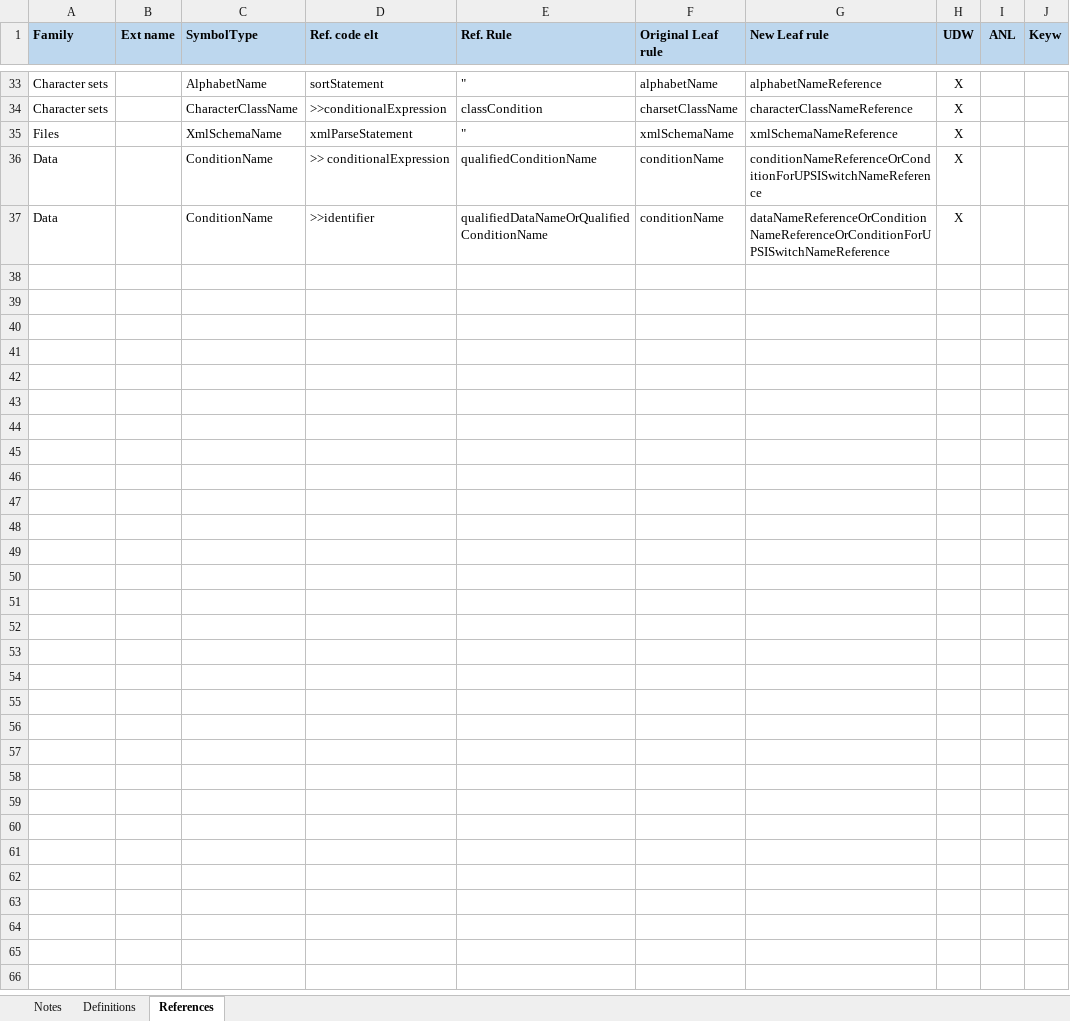
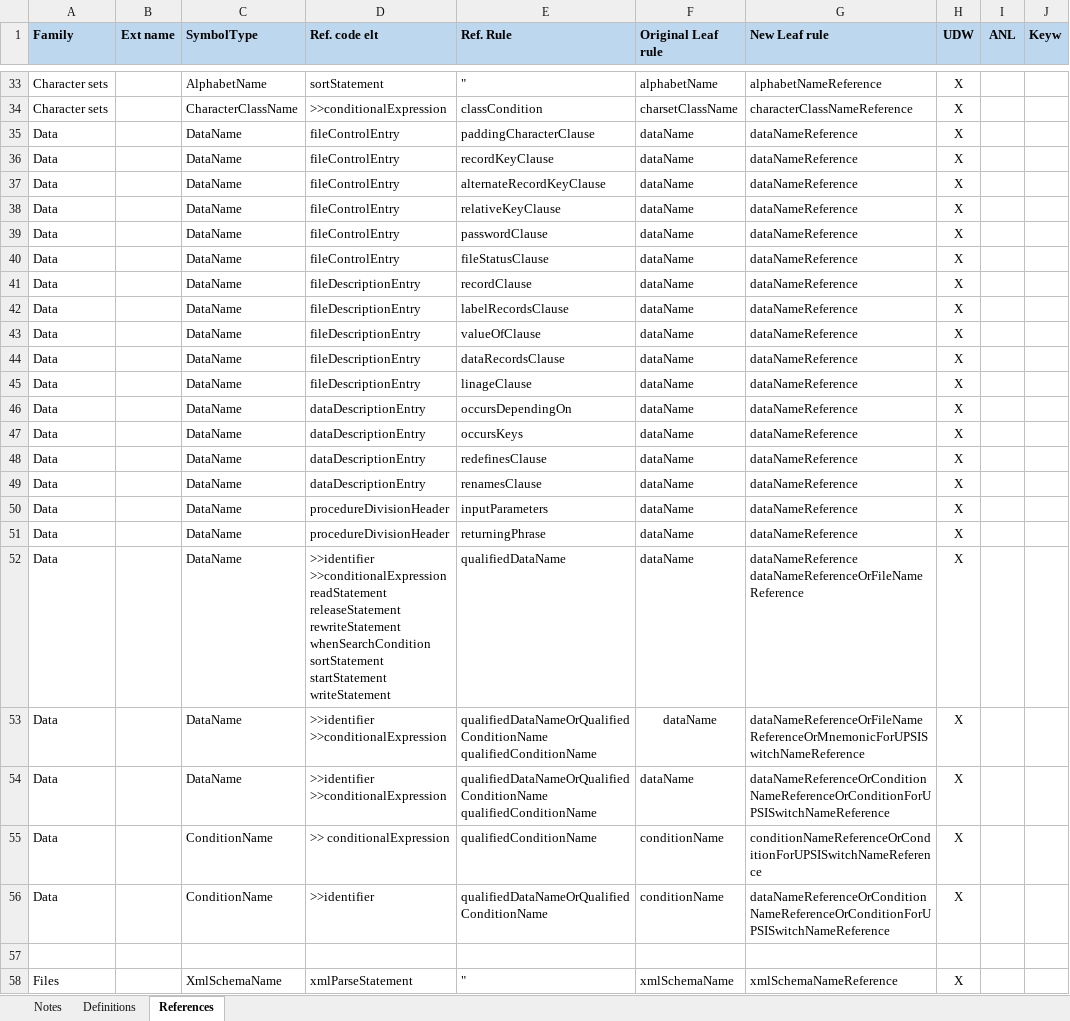
Before and after one commit to TypeCobolTeam/TypeCobol, an Excel workbook: TypeCobol/Documentation/Studies/Symbols and User defined words.xlsx, sheet References, drawn as a sheet; only a part is shown, gaps mark what is left out; values as stored, in another font and other column widths than the file's, no borders; rows hold the shown columns only; ↵ is a line break in a cell; the diff names each change by its address in the sheet, - before the commit and + after, or states it on an @@ line.

Commit message:
SymbolInformation correctly attached to CodeElement instead of Token Data names OK

```diff
--- a/TypeCobol/Documentation/Studies/Symbols and User defined words.xlsx (sheet References)
+++ b/TypeCobol/Documentation/Studies/Symbols and User defined words.xlsx (sheet References)
+row 35: Data |  | DataName | fileControlEntry | paddingCharacterClause | dataName | dataNameReference | X
+row 36: Data |  | DataName | fileControlEntry | recordKeyClause | dataName | dataNameReference | X
+row 37: Data |  | DataName | fileControlEntry | alternateRecordKeyClause | dataName | dataNameReference | X
+row 38: Data |  | DataName | fileControlEntry | relativeKeyClause | dataName | dataNameReference | X
+row 39: Data |  | DataName | fileControlEntry | passwordClause | dataName | dataNameReference | X
+row 40: Data |  | DataName | fileControlEntry | fileStatusClause | dataName | dataNameReference | X
+row 41: Data |  | DataName | fileDescriptionEntry | recordClause | dataName | dataNameReference | X
+row 42: Data |  | DataName | fileDescriptionEntry | labelRecordsClause | dataName | dataNameReference | X
+row 43: Data |  | DataName | fileDescriptionEntry | valueOfClause | dataName | dataNameReference | X
+row 44: Data |  | DataName | fileDescriptionEntry | dataRecordsClause | dataName | dataNameReference | X
+row 45: Data |  | DataName | fileDescriptionEntry | linageClause | dataName | dataNameReference | X
+row 46: Data |  | DataName | dataDescriptionEntry | occursDependingOn | dataName | dataNameReference | X
+row 47: Data |  | DataName | dataDescriptionEntry | occursKeys | dataName | dataNameReference | X
+row 48: Data |  | DataName | dataDescriptionEntry | redefinesClause | dataName | dataNameReference | X
+row 49: Data |  | DataName | dataDescriptionEntry | renamesClause | dataName | dataNameReference | X
+row 50: Data |  | DataName | procedureDivisionHeader | inputParameters | dataName | dataNameReference | X
+row 51: Data |  | DataName | procedureDivisionHeader | returningPhrase | dataName | dataNameReference | X
+row 52: Data |  | DataName | >>identifier ↵ >>conditionalExpression ↵ readStatement ↵ releaseStatement ↵ rewriteStatement ↵ whenSearchCondition ↵ sortStatement ↵ startStatement ↵ writeStatement | qualifiedDataName | dataName | dataNameReference ↵ dataNameReferenceOrFileNameReference | X
+row 53: Data |  | DataName | >>identifier ↵ >>conditionalExpression | qualifiedDataNameOrQualifiedConditionName ↵ qualifiedConditionName | dataName | dataNameReferenceOrFileNameReferenceOrMnemonicForUPSISwitchNameReference | X
+row 54: Data |  | DataName | >>identifier ↵ >>conditionalExpression | qualifiedDataNameOrQualifiedConditionName ↵ qualifiedConditionName | dataName | dataNameReferenceOrConditionNameReferenceOrConditionForUPSISwitchNameReference | X
+row 57: (empty)
@@ row 35 moved to row 58: Files @@
```
Also changed, not shown: sheet Definitions, sheet Notes, 12 other files.
